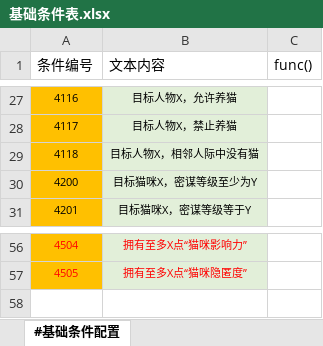
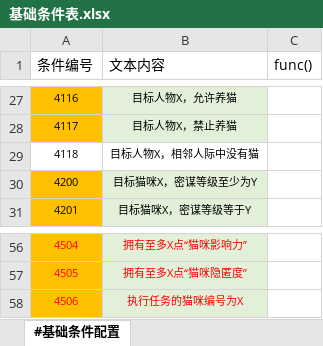
Before and after one commit to RadiumLZhang/Free-Casonry, an Excel workbook: ExcelConfig/pbjson/excel/基础条件表.xlsx, sheet #基础条件配置, drawn as a sheet; only a part is shown, gaps mark what is left out; values as stored, in another font and other column widths than the file's, no borders; the diff covers the shown part only; the diff names each change by its address in the sheet, - before the commit and + after, or states it on an @@ line.

```diff
--- a/ExcelConfig/pbjson/excel/基础条件表.xlsx (sheet #基础条件配置)
+++ b/ExcelConfig/pbjson/excel/基础条件表.xlsx (sheet #基础条件配置)
-A29 fill: #FFC000
+A29 fill: none
-B29 fill: #E2EFD9
+B29 fill: none
+row 58: 4506 | 执行任务的猫咪编号为X
```
Also changed, not shown: 3 edited cells and cell formats elsewhere in this sheet, 1 other file.
